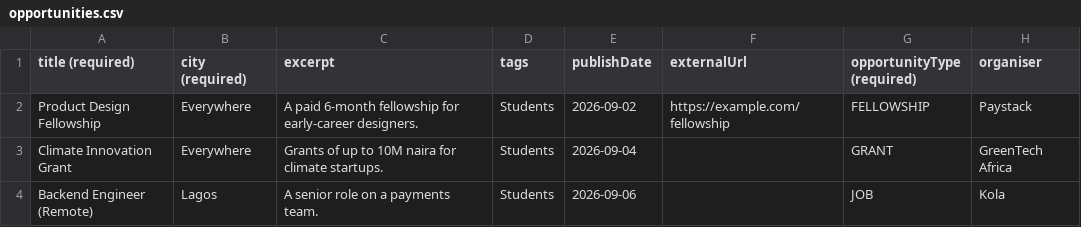
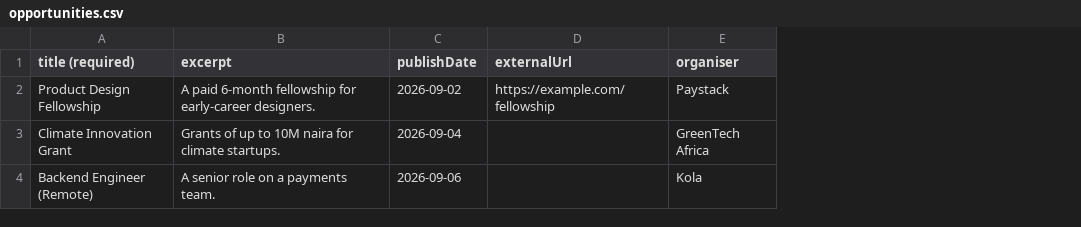
Before and after one commit to atam-git/whatsnew-ng, a CSV file: docs/csv-samples/opportunities.csv, drawn as a sheet; only a part is shown; the diff names each change by its address in the sheet, - before the commit and + after, or states it on an @@ line.

Commit message:
Improve content display and CSV import
- Add cover image fallback component for missing images
- Improve CSV import with better validation and error handling
- Update CSV samples with more complete data
- Enhance dashboard with better stats display
- Improve content card and featured article display
- Update admin hooks for better content management

```diff
--- a/docs/csv-samples/opportunities.csv
+++ b/docs/csv-samples/opportunities.csv
-column B (city (required)), rows 2-4: Everywhere | Everywhere | Lagos
-column D (tags), rows 2-4: all Students
-column G (opportunityType (required)), rows 2-4: FELLOWSHIP | GRANT | JOB
```
Also changed, not shown: docs/csv-samples/businesses.csv, docs/csv-samples/hotels.csv, 16 other files.
